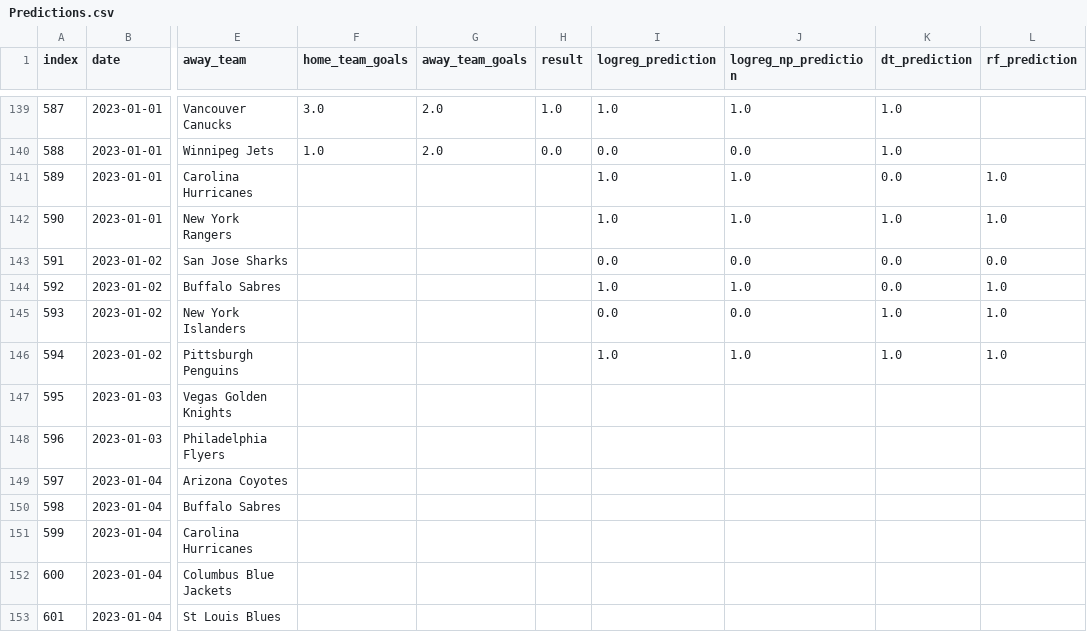
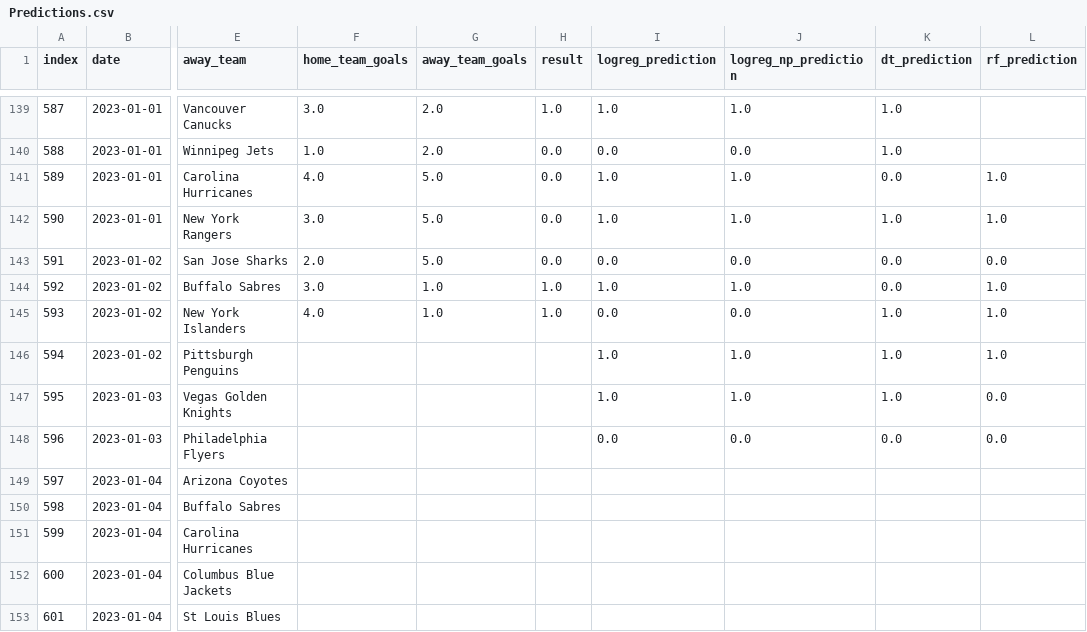
Before and after one commit to LinardsS/NHL-predictions, a CSV file: data/Predictions.csv, drawn as a sheet; only a part is shown, gaps mark what is left out; the diff names each change by its address in the sheet, - before the commit and + after, or states it on an @@ line.

```diff
--- a/data/Predictions.csv
+++ b/data/Predictions.csv
-F141 (home_team_goals): (empty)
+F141 (home_team_goals): 4.0
-G141:G143 (away_team_goals): (empty)
+G141:G143 (away_team_goals): 5.0
-H141:H143 (result): (empty)
+H141:H143 (result): 0.0
-F142 (home_team_goals): (empty)
+F142 (home_team_goals): 3.0
-F143 (home_team_goals): (empty)
+F143 (home_team_goals): 2.0
-F144 (home_team_goals): (empty)
+F144 (home_team_goals): 3.0
-G144:G145 (away_team_goals): (empty)
+G144:G145 (away_team_goals): 1.0
-H144:H145 (result): (empty)
+H144:H145 (result): 1.0
-F145 (home_team_goals): (empty)
+F145 (home_team_goals): 4.0
-I147 (logreg_prediction): (empty)
+I147 (logreg_prediction): 1.0
-J147 (logreg_np_prediction): (empty)
+J147 (logreg_np_prediction): 1.0
-K147 (dt_prediction): (empty)
+K147 (dt_prediction): 1.0
-L147:L148 (rf_prediction): (empty)
+L147:L148 (rf_prediction): 0.0
-I148 (logreg_prediction): (empty)
+I148 (logreg_prediction): 0.0
-J148 (logreg_np_prediction): (empty)
+J148 (logreg_np_prediction): 0.0
-K148 (dt_prediction): (empty)
+K148 (dt_prediction): 0.0
```
Also changed, not shown: data/NHL 2022-23 Games.csv, 3 other files.
